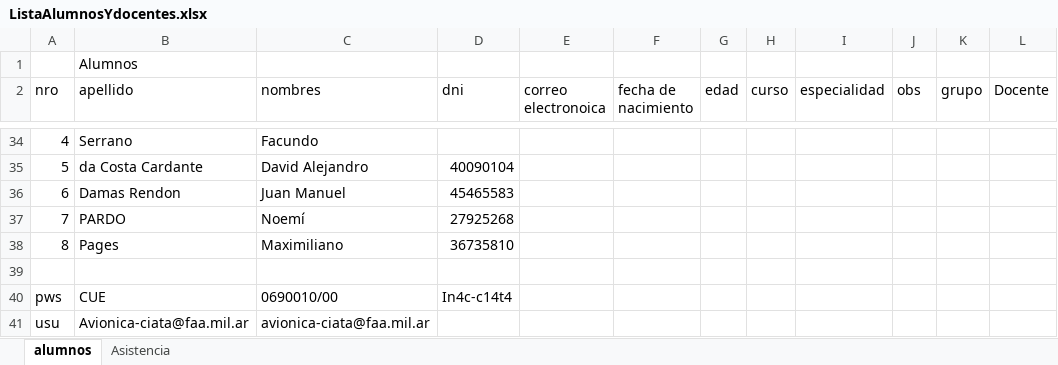
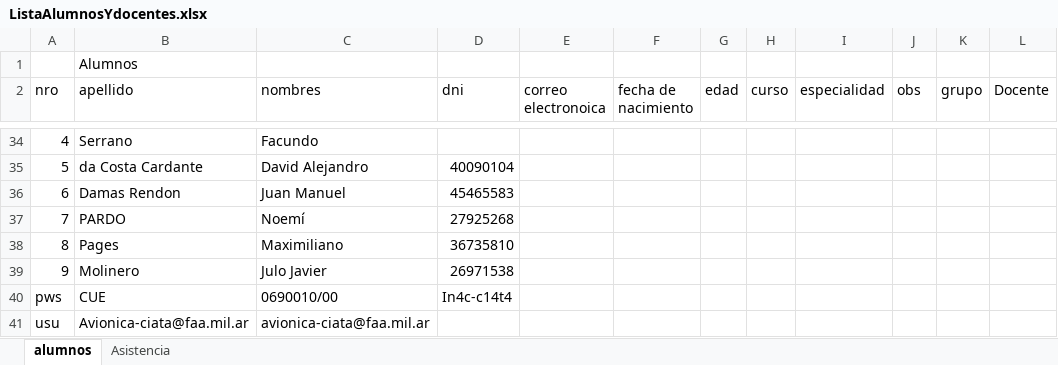
Before and after one commit to gcasas1972/CopaRobotica2026, an Excel workbook: documentacion/generada/ListaAlumnosYdocentes.xlsx, sheet alumnos, drawn as a sheet; only a part is shown, gaps mark what is left out; values as stored, in another font and other column widths than the file's, no borders; the diff names each change by its address in the sheet, - before the commit and + after, or states it on an @@ line.

```diff
--- a/documentacion/generada/ListaAlumnosYdocentes.xlsx (sheet alumnos)
+++ b/documentacion/generada/ListaAlumnosYdocentes.xlsx (sheet alumnos)
-row 39: (empty)
+row 39: 9 | Molinero | Julo Javier | 26971538
```
Also changed, not shown: sheet Asistencia, 3 other files.
